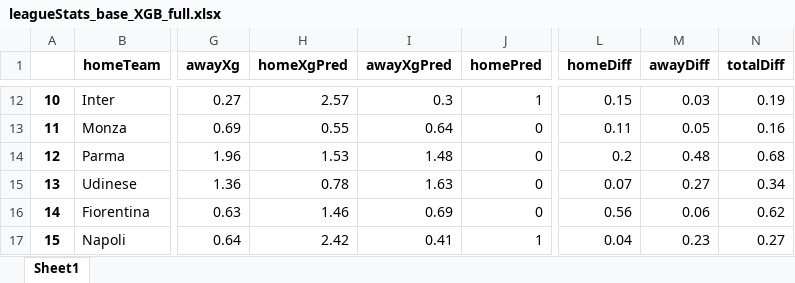
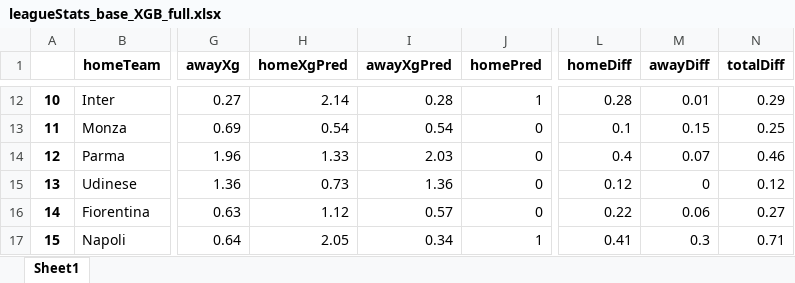
Before and after one commit to capo11/RedefiningxG, an Excel workbook: leagueStats/leagueStats_base_XGB_full.xlsx, sheet Sheet1, drawn as a sheet; only a part is shown, gaps mark what is left out; values as stored, in another font and other column widths than the file's, no borders; the diff covers the shown part only; the diff names each change by its address in the sheet, - before the commit and + after, or states it on an @@ line.

```diff
--- a/leagueStats/leagueStats_base_XGB_full.xlsx (sheet Sheet1)
+++ b/leagueStats/leagueStats_base_XGB_full.xlsx (sheet Sheet1)
-H12 (homeXgPred): 2.57
+H12 (homeXgPred): 2.14
-I12 (awayXgPred): 0.3
+I12 (awayXgPred): 0.28
-L12 (homeDiff): 0.15
+L12 (homeDiff): 0.28
-M12 (awayDiff): 0.03
+M12 (awayDiff): 0.01
-N12 (totalDiff): 0.19
+N12 (totalDiff): 0.29
-H13 (homeXgPred): 0.55
+H13 (homeXgPred): 0.54
-I13 (awayXgPred): 0.64
+I13 (awayXgPred): 0.54
-L13 (homeDiff): 0.11
+L13 (homeDiff): 0.1
-M13 (awayDiff): 0.05
+M13 (awayDiff): 0.15
-N13 (totalDiff): 0.16
+N13 (totalDiff): 0.25
-H14 (homeXgPred): 1.53
+H14 (homeXgPred): 1.33
-I14 (awayXgPred): 1.48
+I14 (awayXgPred): 2.03
-L14 (homeDiff): 0.2
+L14 (homeDiff): 0.4
-M14 (awayDiff): 0.48
+M14 (awayDiff): 0.07
-N14 (totalDiff): 0.68
+N14 (totalDiff): 0.46
-H15 (homeXgPred): 0.78
+H15 (homeXgPred): 0.73
-I15 (awayXgPred): 1.63
+I15 (awayXgPred): 1.36
-L15 (homeDiff): 0.07
+L15 (homeDiff): 0.12
-M15 (awayDiff): 0.27
+M15 (awayDiff): 0
-N15 (totalDiff): 0.34
+N15 (totalDiff): 0.12
-H16 (homeXgPred): 1.46
+H16 (homeXgPred): 1.12
-I16 (awayXgPred): 0.69
+I16 (awayXgPred): 0.57
-L16 (homeDiff): 0.56
+L16 (homeDiff): 0.22
-N16 (totalDiff): 0.62
+N16 (totalDiff): 0.27
-H17 (homeXgPred): 2.42
+H17 (homeXgPred): 2.05
-I17 (awayXgPred): 0.41
+I17 (awayXgPred): 0.34
-L17 (homeDiff): 0.04
+L17 (homeDiff): 0.41
-M17 (awayDiff): 0.23
+M17 (awayDiff): 0.3
-N17 (totalDiff): 0.27
+N17 (totalDiff): 0.71
```
Also changed, not shown: 707 edited cells elsewhere in this sheet, leagueStats/leagueStats_base_XGB.xlsx, leagueStats/leagueStats_base_XGB_minute.xlsx, 1 other file.
